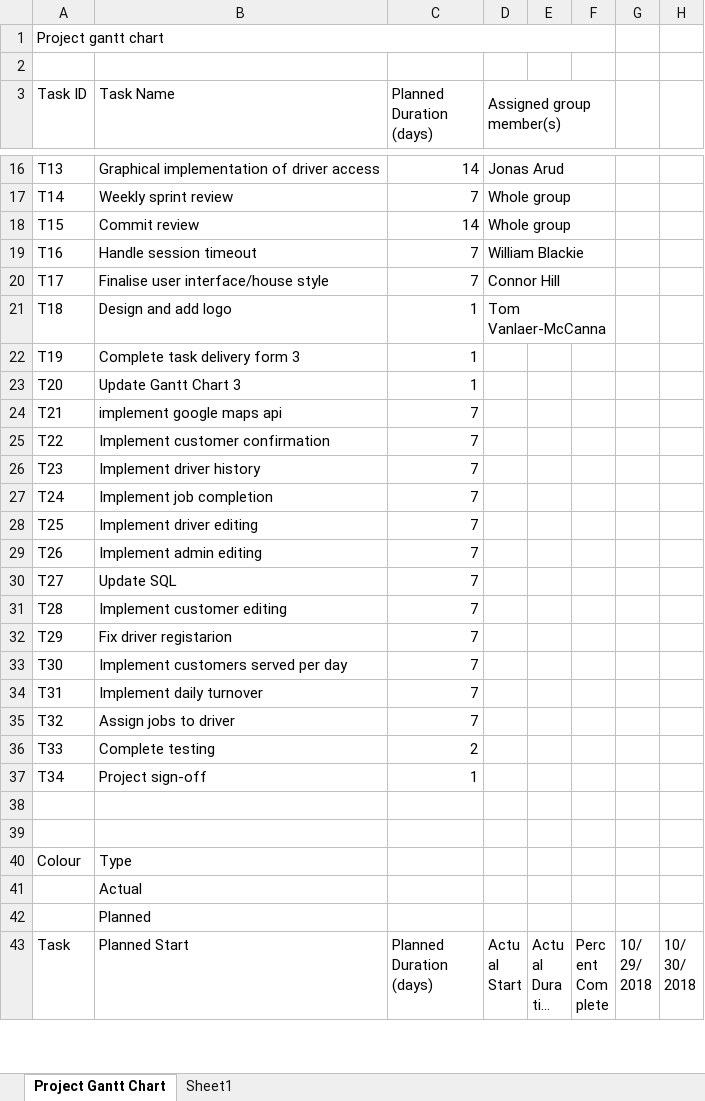
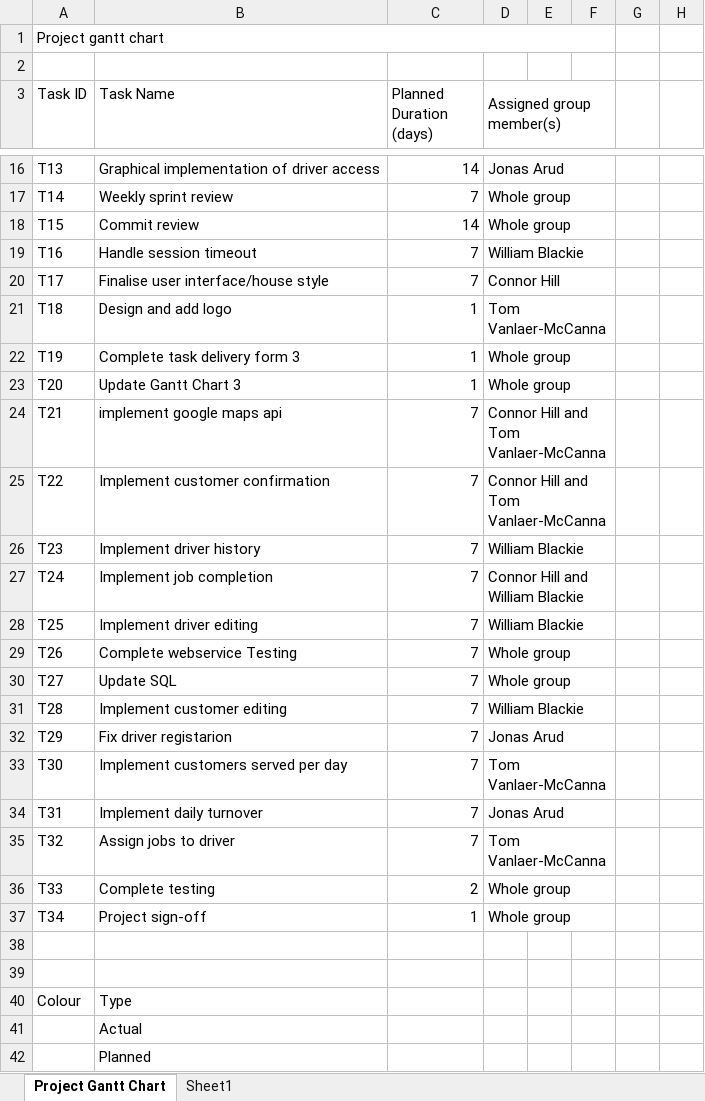
Before and after one commit to JonasArud/AlphaCab, an Excel workbook: docs/Project Gantt Chart.xlsx, sheet Project Gantt Chart, drawn as a sheet; only a part is shown, gaps mark what is left out; the shorter side is filled out with more unchanged rows; long unchanged cells end in …; values as stored, in another font and other column widths than the file's, no cell formats; the diff covers the shown part only; the diff names each change by its address in the sheet, - before the commit and + after, or states it on an @@ line.

Commit message:
gannt

```diff
--- a/docs/Project Gantt Chart.xlsx (sheet Project Gantt Chart)
+++ b/docs/Project Gantt Chart.xlsx (sheet Project Gantt Chart)
-D22:D23 (Assigned group member(s)): (empty)
+D22:D23 (Assigned group member(s)): Whole group
+D22:F22 merged
+D23:F23 merged
-D24:D25 (Assigned group member(s)): (empty)
+D24:D25 (Assigned group member(s)): Connor Hill and Tom Vanlaer-McCanna
+D24:F24 merged
+D25:F25 merged
-D26 (Assigned group member(s)): (empty)
+D26 (Assigned group member(s)): William Blackie
+D26:F26 merged
-D27 (Assigned group member(s)): (empty)
+D27 (Assigned group member(s)): Connor Hill and William Blackie
+D27:F27 merged
-D28 (Assigned group member(s)): (empty)
+D28 (Assigned group member(s)): William Blackie
+D28:F28 merged
-B29 (Task Name): Implement admin editing
+B29 (Task Name): Complete webservice Testing
-D29:D30 (Assigned group member(s)): (empty)
+D29:D30 (Assigned group member(s)): Whole group
+D29:F29 merged
+D30:F30 merged
-D31 (Assigned group member(s)): (empty)
+D31 (Assigned group member(s)): William Blackie
+D31:F31 merged
-D32 (Assigned group member(s)): (empty)
+D32 (Assigned group member(s)): Jonas Arud
+D32:F32 merged
-D33 (Assigned group member(s)): (empty)
+D33 (Assigned group member(s)): Tom Vanlaer-McCanna
+D33:F33 merged
-D34 (Assigned group member(s)): (empty)
+D34 (Assigned group member(s)): Jonas Arud
+D34:F34 merged
-D35 (Assigned group member(s)): (empty)
+D35 (Assigned group member(s)): Tom Vanlaer-McCanna
+D35:F35 merged
-D36:D37 (Assigned group member(s)): (empty)
+D36:D37 (Assigned group member(s)): Whole group
+D36:F36 merged
+D37:F37 merged
```
Also changed, not shown: 27 edited cells elsewhere in this sheet, sheet Sheet1, cell formats.
